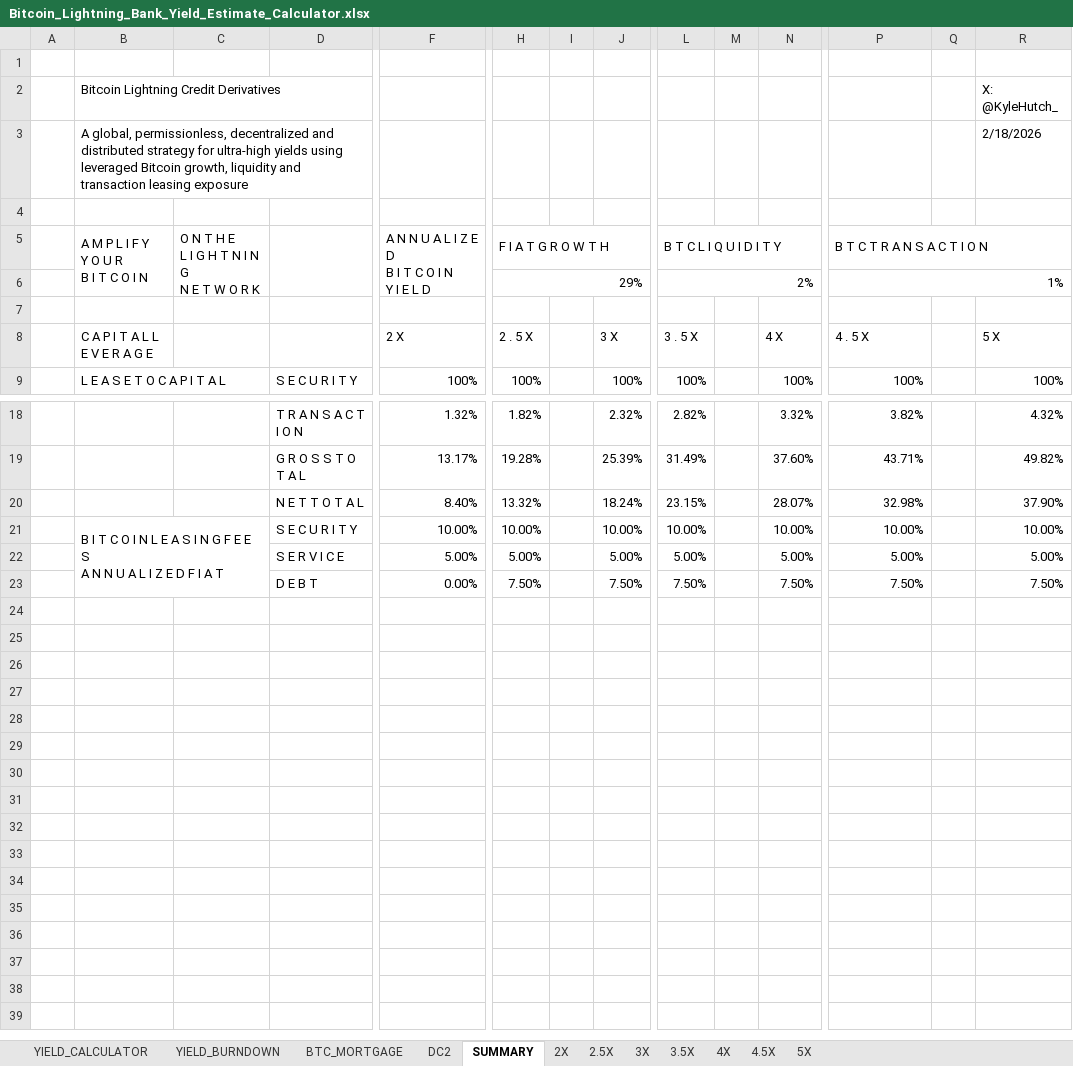
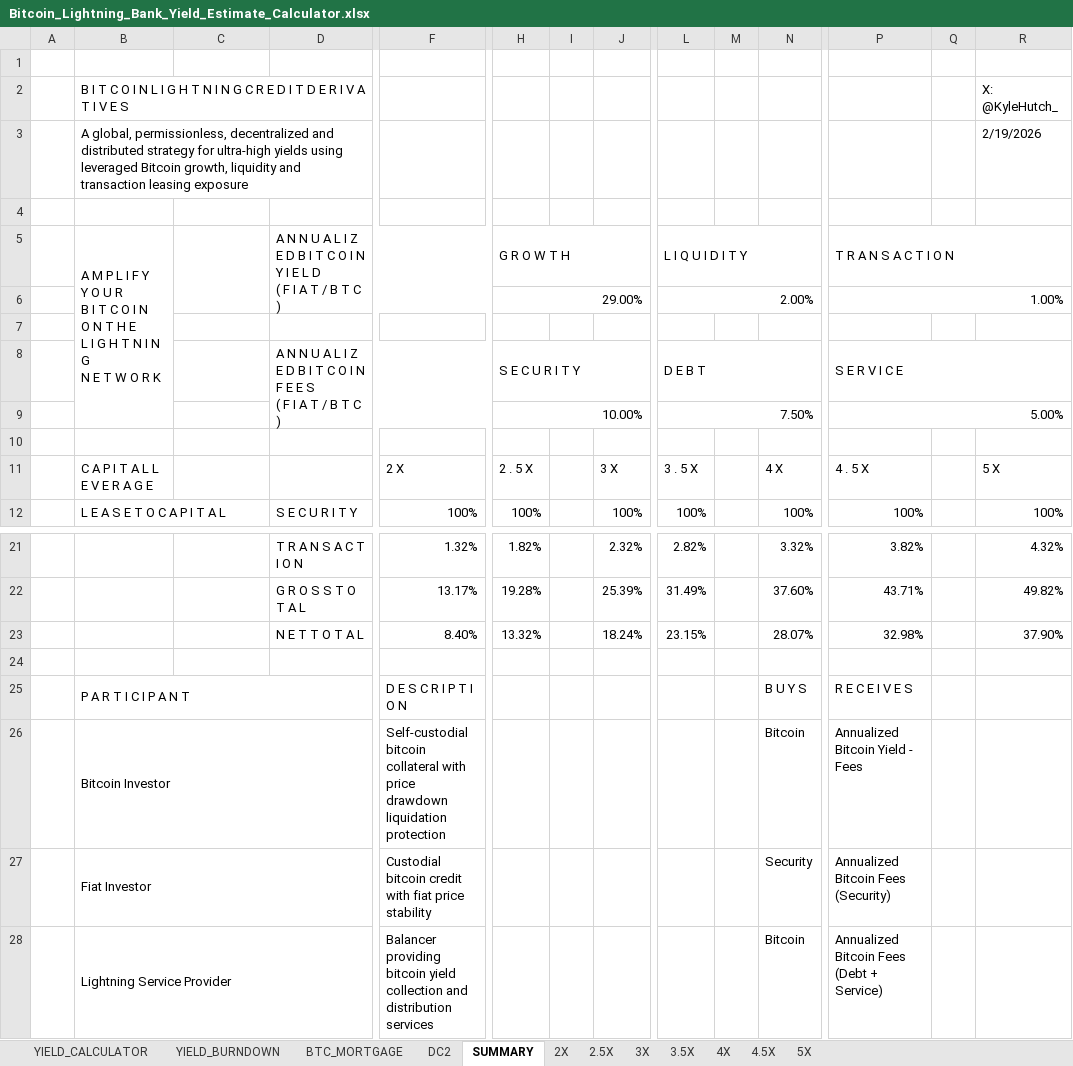
Before and after one commit to Kyle-Hutchinson/Lightning-Bank-Case-Study, an Excel workbook: Bitcoin_Lightning_Bank_Yield_Estimate_Calculator.xlsx, sheet SUMMARY, drawn as a sheet; only a part is shown, gaps mark what is left out; values as stored, in another font and other column widths than the file's, no cell formats; charts and pictures not drawn; removed rows and columns are numbered as before the commit, all else as after; rows hold the shown columns only; ↵ is a line break in a cell; the diff names each change by its address in the sheet, - before the commit and + after, or states it on an @@ line.

Commit message:
Simplified Summary tab

```diff
--- a/Bitcoin_Lightning_Bank_Yield_Estimate_Calculator.xlsx (sheet SUMMARY)
+++ b/Bitcoin_Lightning_Bank_Yield_Estimate_Calculator.xlsx (sheet SUMMARY)
-B2: Bitcoin Lightning Credit Derivatives
+B2: B I T C O I N L I G H T N I N G C R E D I T D E R I V A T I V E S
-R3: 2/18/2026
+R3: 2/19/2026
-row 5:  | A M P L I F Y ↵ Y O U R ↵ B I T C O I N | O N T H E ↵ L I G H T N I N G ↵ N E T W O R K |  | A N N U A L I Z E D ↵ B I T C O I N ↵ Y I E L D | F I A T G R O W T H |  |  | B T C L I Q U I D I T Y |  |  | B T C T R A N S A C T I O N
+row 5:  | A M P L I F Y ↵ Y O U R ↵ B I T C O I N ↵ O N T H E ↵ L I G H T N I N G ↵ N E T W O R K |  | A N N U A L I Z E D B I T C O I N Y I E L D ↵ ( F I A T / B T C ) |  | G R O W T H |  |  | L I Q U I D I T Y |  |  | T R A N S A C T I O N
+row 6:  |  |  |  |  | 29.00% |  |  | 2.00% |  |  | 1.00%
-row 7:  |  |  |  |  | 29% |  |  | 2% |  |  | 1%
+row 7: (empty)
-H6:J6 merged
-L6:N6 merged
-P6:R6 merged
+row 8:  |  |  | A N N U A L I Z E D B I T C O I N F E E S ↵ ( F I A T / B T C ) |  | S E C U R I T Y |  |  | D E B T |  |  | S E R V I C E
+row 9:  |  |  |  |  | 10.00% |  |  | 7.50% |  |  | 5.00%
-row 24:  | B I T C O I N L E A S I N G F E E S ↵ A N N U A L I Z E D F I A T |  | S E C U R I T Y | 10.00% | 10.00% |  | 10.00% | 10.00% |  | 10.00% | 10.00% |  | 10.00%
+row 24: (empty)
-B21:C23 merged
-row 22:  |  |  | S E R V I C E | 5.00% | 5.00% |  | 5.00% | 5.00% |  | 5.00% | 5.00% |  | 5.00%
-row 23:  |  |  | D E B T | 0.00% | 7.50% |  | 7.50% | 7.50% |  | 7.50% | 7.50% |  | 7.50%
+row 25:  | P A R T I C I P A N T |  |  | D E S C R I P T I O N |  |  |  |  |  | B U Y S | R E C E I V E S
+row 26:  | Bitcoin Investor |  |  | Self-custodial bitcoin collateral with price drawdown liquidation protection |  |  |  |  |  | Bitcoin | Annualized Bitcoin Yield - Fees
+row 27:  | Fiat Investor |  |  | Custodial bitcoin credit with fiat price stability |  |  |  |  |  | Security | Annualized Bitcoin Fees (Security)
+row 28:  | Lightning Service Provider |  |  | Balancer providing bitcoin yield collection and distribution services |  |  |  |  |  | Bitcoin | Annualized Bitcoin Fees (Debt + Service)
```
Also changed, not shown: sheet 2X, cell formats, formulas that keep their value, charts or pictures.
